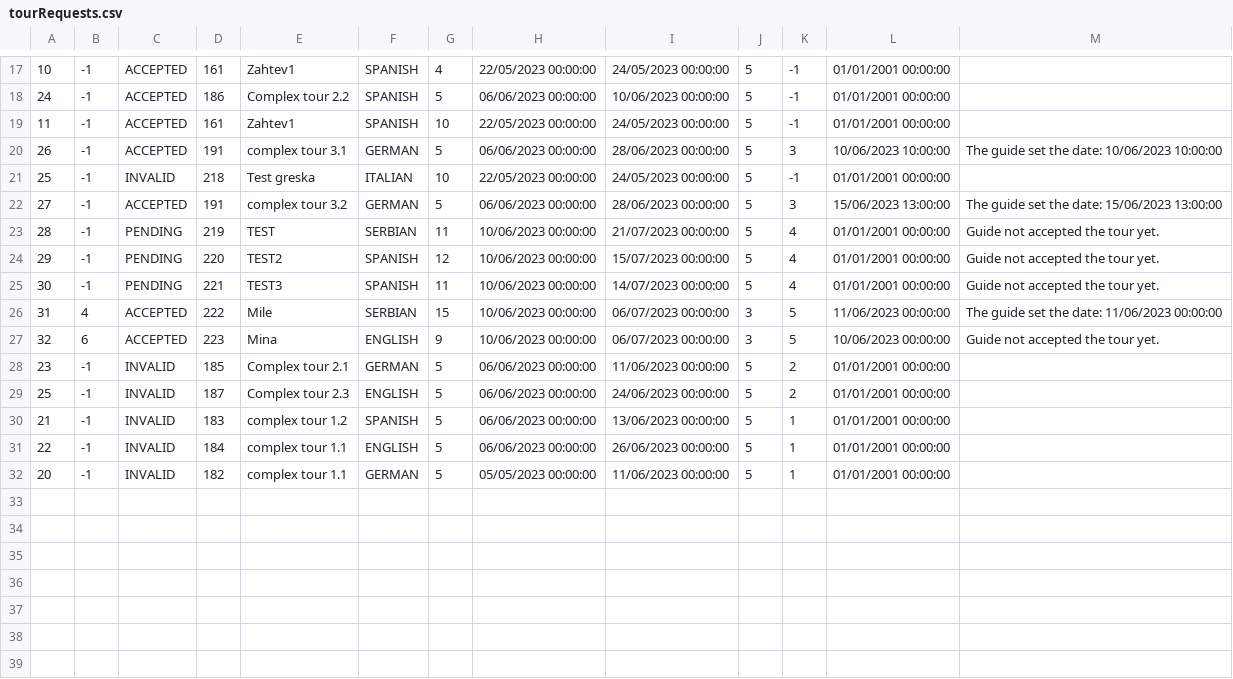
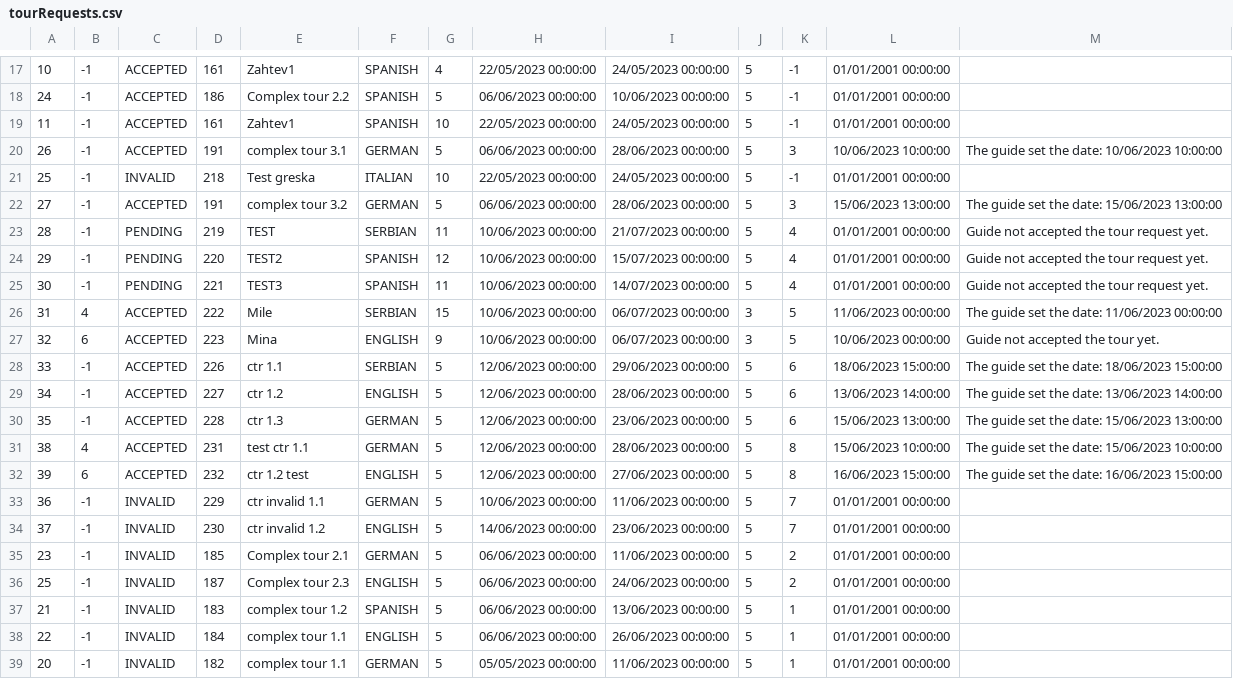
Before and after one commit to kovacevicanja/sims-grupa3-teamA, a CSV file: Resources/Data/tourRequests.csv, drawn as a sheet; only a part is shown, gaps mark what is left out.

```diff
--- a/Resources/Data/tourRequests.csv
+++ b/Resources/Data/tourRequests.csv
@@ -22,7 +22,14 @@
 27|-1|ACCEPTED|191|complex tour 3.2|GERMAN|5|06/06/2023 00:00:00|28/06/2023 00:00:00|5|3|15/06/2023 13:00:00|The guide set the date: 15/06/2023 13:00:00
-28|-1|PENDING|219|TEST|SERBIAN|11|10/06/2023 00:00:00|21/07/2023 00:00:00|5|4|01/01/2001 00:00:00|Guide not accepted the tour yet.
-29|-1|PENDING|220|TEST2|SPANISH|12|10/06/2023 00:00:00|15/07/2023 00:00:00|5|4|01/01/2001 00:00:00|Guide not accepted the tour yet.
-30|-1|PENDING|221|TEST3|SPANISH|11|10/06/2023 00:00:00|14/07/2023 00:00:00|5|4|01/01/2001 00:00:00|Guide not accepted the tour yet.
+28|-1|PENDING|219|TEST|SERBIAN|11|10/06/2023 00:00:00|21/07/2023 00:00:00|5|4|01/01/2001 00:00:00|Guide not accepted the tour request yet.
+29|-1|PENDING|220|TEST2|SPANISH|12|10/06/2023 00:00:00|15/07/2023 00:00:00|5|4|01/01/2001 00:00:00|Guide not accepted the tour request yet.
+30|-1|PENDING|221|TEST3|SPANISH|11|10/06/2023 00:00:00|14/07/2023 00:00:00|5|4|01/01/2001 00:00:00|Guide not accepted the tour request yet.
 31|4|ACCEPTED|222|Mile|SERBIAN|15|10/06/2023 00:00:00|06/07/2023 00:00:00|3|5|11/06/2023 00:00:00|The guide set the date: 11/06/2023 00:00:00
 32|6|ACCEPTED|223|Mina|ENGLISH|9|10/06/2023 00:00:00|06/07/2023 00:00:00|3|5|10/06/2023 00:00:00|Guide not accepted the tour yet.
+33|-1|ACCEPTED|226|ctr 1.1|SERBIAN|5|12/06/2023 00:00:00|29/06/2023 00:00:00|5|6|18/06/2023 15:00:00|The guide set the date: 18/06/2023 15:00:00
+34|-1|ACCEPTED|227|ctr 1.2|ENGLISH|5|12/06/2023 00:00:00|28/06/2023 00:00:00|5|6|13/06/2023 14:00:00|The guide set the date: 13/06/2023 14:00:00
+35|-1|ACCEPTED|228|ctr 1.3|GERMAN|5|12/06/2023 00:00:00|23/06/2023 00:00:00|5|6|15/06/2023 13:00:00|The guide set the date: 15/06/2023 13:00:00
+38|4|ACCEPTED|231|test ctr 1.1|GERMAN|5|12/06/2023 00:00:00|28/06/2023 00:00:00|5|8|15/06/2023 10:00:00|The guide set the date: 15/06/2023 10:00:00
+39|6|ACCEPTED|232|ctr 1.2 test|ENGLISH|5|12/06/2023 00:00:00|27/06/2023 00:00:00|5|8|16/06/2023 15:00:00|The guide set the date: 16/06/2023 15:00:00
+36|-1|INVALID|229|ctr invalid 1.1|GERMAN|5|10/06/2023 00:00:00|11/06/2023 00:00:00|5|7|01/01/2001 00:00:00|
+37|-1|INVALID|230|ctr invalid 1.2|ENGLISH|5|14/06/2023 00:00:00|23/06/2023 00:00:00|5|7|01/01/2001 00:00:00|
 23|-1|INVALID|185|Complex tour 2.1|GERMAN|5|06/06/2023 00:00:00|11/06/2023 00:00:00|5|2|01/01/2001 00:00:00|
```
Also changed, not shown: Resources/Data/forumComments.csv, Resources/Data/notifications.csv, 19 other files.
